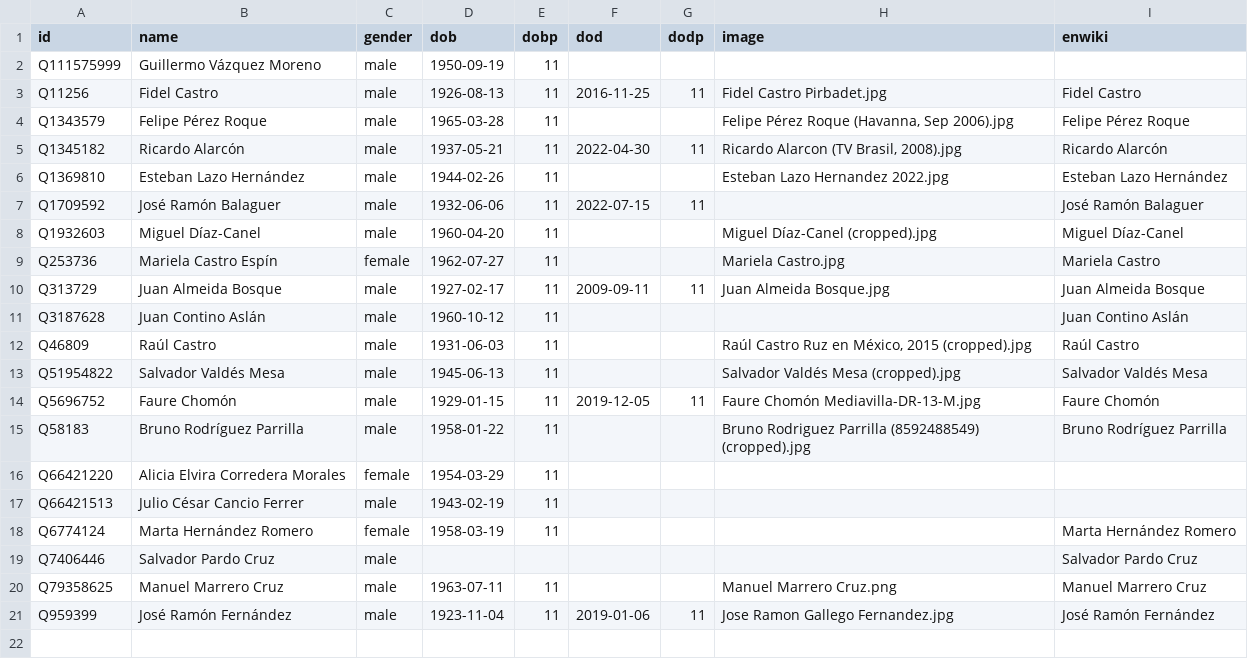
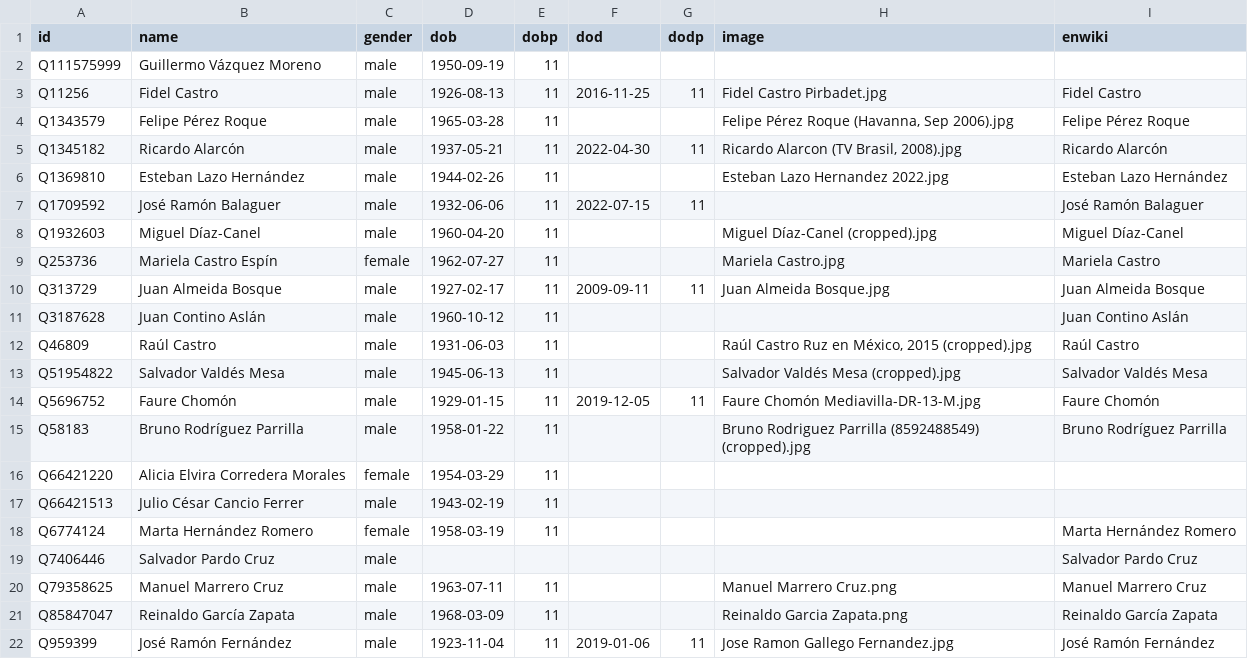
Before and after one commit to every-politician-scrapers/cuba, a CSV file: html/bio.csv, drawn as a sheet.

```diff
--- a/html/bio.csv
+++ b/html/bio.csv
@@ -20,2 +20,3 @@ Q7406446,Salvador Pardo Cruz,male,,,,,,Salvador Pardo Cruz
 Q79358625,Manuel Marrero Cruz,male,1963-07-11,11,,,Manuel Marrero Cruz.png,Manuel Marrero Cruz
+Q85847047,Reinaldo García Zapata,male,1968-03-09,11,,,Reinaldo Garcia Zapata.png,Reinaldo García Zapata
 Q959399,José Ramón Fernández,male,1923-11-04,11,2019-01-06,11,Jose Ramon Gallego Fernandez.jpg,José Ramón Fernández
```
Also changed, not shown: html/holders21.csv, 2 other files.
